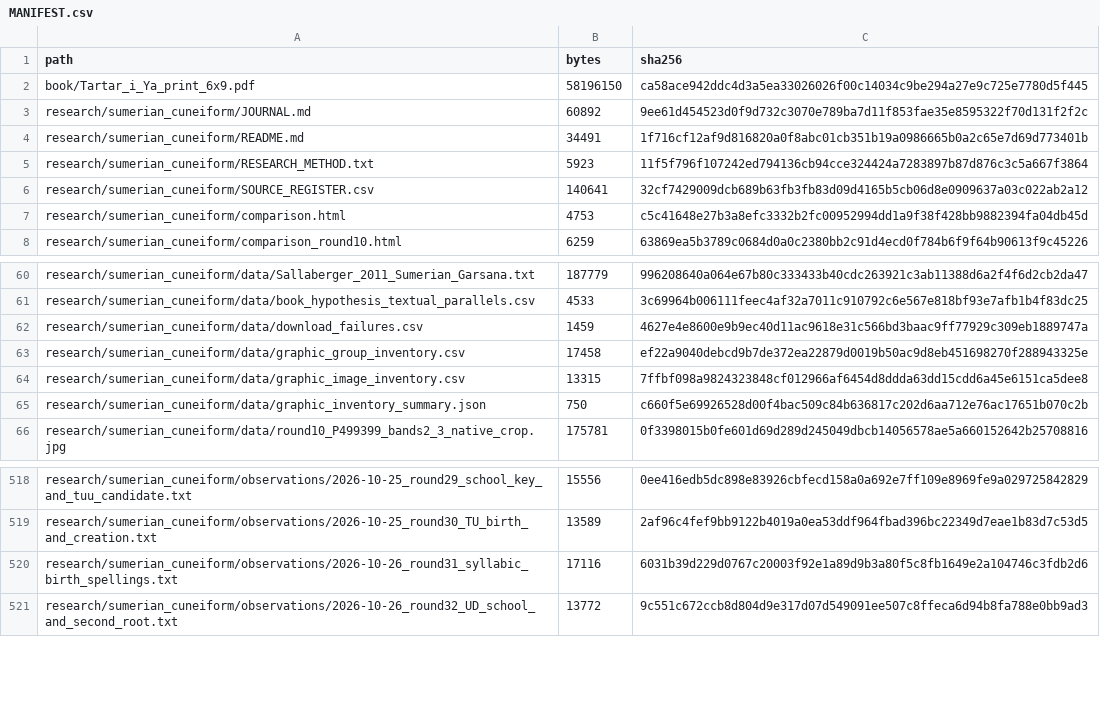
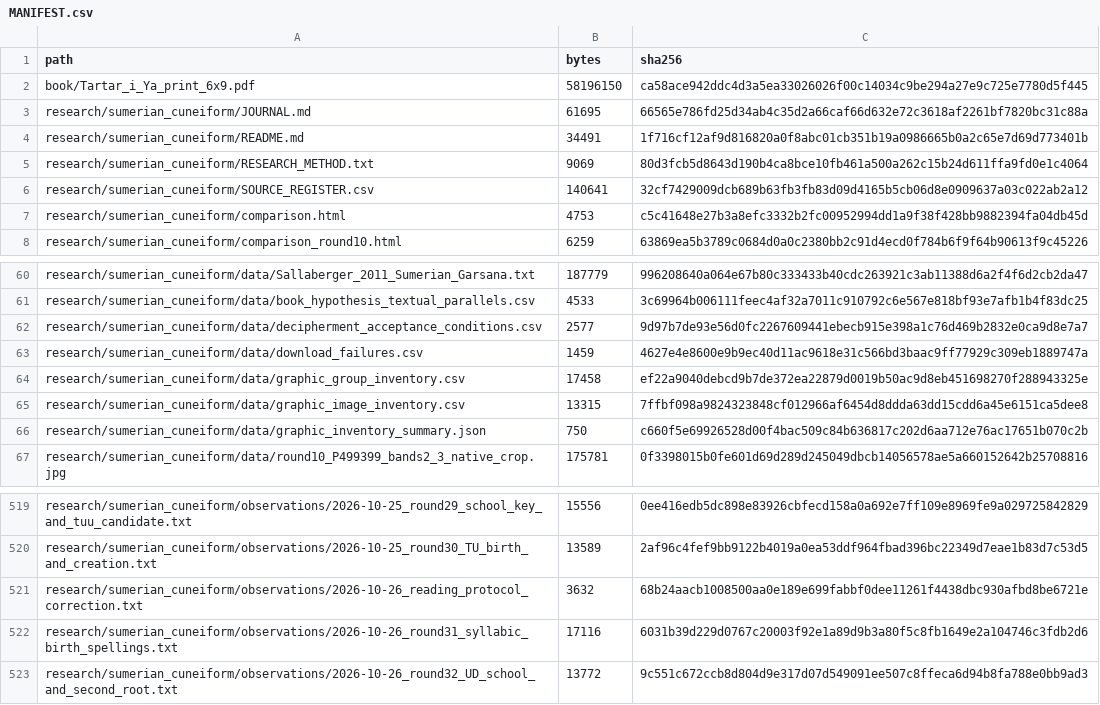
Before and after one commit to DauletBai/tartarus, a CSV file: MANIFEST.csv, drawn as a sheet; only a part is shown, gaps mark what is left out.

Commit message:
Prioritize image-first decipherment and explicit hypothesis tests

```diff
--- a/MANIFEST.csv
+++ b/MANIFEST.csv
@@ -2,5 +2,5 @@
 book/Tartar_i_Ya_print_6x9.pdf,58196150,ca58ace942ddc4d3a5ea33026026f00c14034c9be294a27e9c725e7780d5f445
-research/sumerian_cuneiform/JOURNAL.md,60892,9ee61d454523d0f9d732c3070e789ba7d11f853fae35e8595322f70d131f2f2c
+research/sumerian_cuneiform/JOURNAL.md,61695,66565e786fd25d34ab4c35d2a66caf66d632e72c3618af2261bf7820bc31c88a
 research/sumerian_cuneiform/README.md,34491,1f716cf12af9d816820a0f8abc01cb351b19a0986665b0a2c65e7d69d773401b
-research/sumerian_cuneiform/RESEARCH_METHOD.txt,5923,11f5f796f107242ed794136cb94cce324424a7283897b87d876c3c5a667f3864
+research/sumerian_cuneiform/RESEARCH_METHOD.txt,9069,80d3fcb5d8643d190b4ca8bce10fb461a500a262c15b24d611ffa9fd0e1c4064
 research/sumerian_cuneiform/SOURCE_REGISTER.csv,140641,32cf7429009dcb689b63fb3fb83d09d4165b5cb06d8e0909637a03c022ab2a12
@@ -61,2 +61,3 @@ research/sumerian_cuneiform/data/Sallaberger_2011_Sumerian_Garsana.txt,187779,99
 research/sumerian_cuneiform/data/book_hypothesis_textual_parallels.csv,4533,3c69964b006111feec4af32a7011c910792c6e567e818bf93e7afb1b4f83dc25
+research/sumerian_cuneiform/data/decipherment_acceptance_conditions.csv,2577,9d97b7de93e56d0fc2267609441ebecb915e398a1c76d469b2832e0ca9d8e7a7
 research/sumerian_cuneiform/data/download_failures.csv,1459,4627e4e8600e9b9ec40d11ac9618e31c566bd3baac9ff77929c309eb1889747a
@@ -519,2 +520,3 @@ research/sumerian_cuneiform/observations/2026-10-25_round29_school_key_and_tuu_c
 research/sumerian_cuneiform/observations/2026-10-25_round30_TU_birth_and_creation.txt,13589,2af96c4fef9bb9122b4019a0ea53ddf964fbad396bc22349d7eae1b83d7c53d5
+research/sumerian_cuneiform/observations/2026-10-26_reading_protocol_correction.txt,3632,68b24aacb1008500aa0e189e699fabbf0dee11261f4438dbc930afbd8be6721e
 research/sumerian_cuneiform/observations/2026-10-26_round31_syllabic_birth_spellings.txt,17116,6031b39d229d0767c20003f92e1a89d9b3a80f5c8fb1649e2a104746c3fdb2d6
```
Also changed, not shown: 4 other files.
